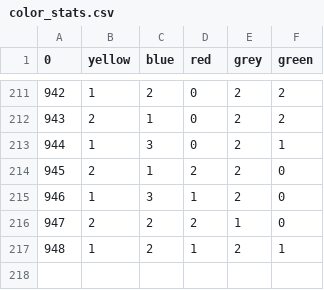
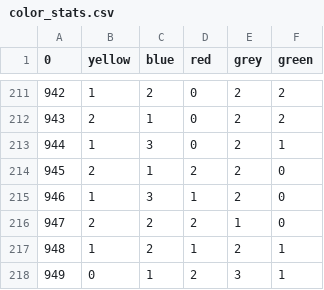
Before and after one commit to LaSTand/Lucky-man, a CSV file: files/color_stats.csv, drawn as a sheet; only a part is shown, gaps mark what is left out.

```diff
--- a/files/color_stats.csv
+++ b/files/color_stats.csv
@@ -217 +217,2 @@
 948,1,2,1,2,1
+949,0,1,2,3,1
```
Also changed, not shown: files/draw_result.csv, files/number_stats.csv, 4 other files.
